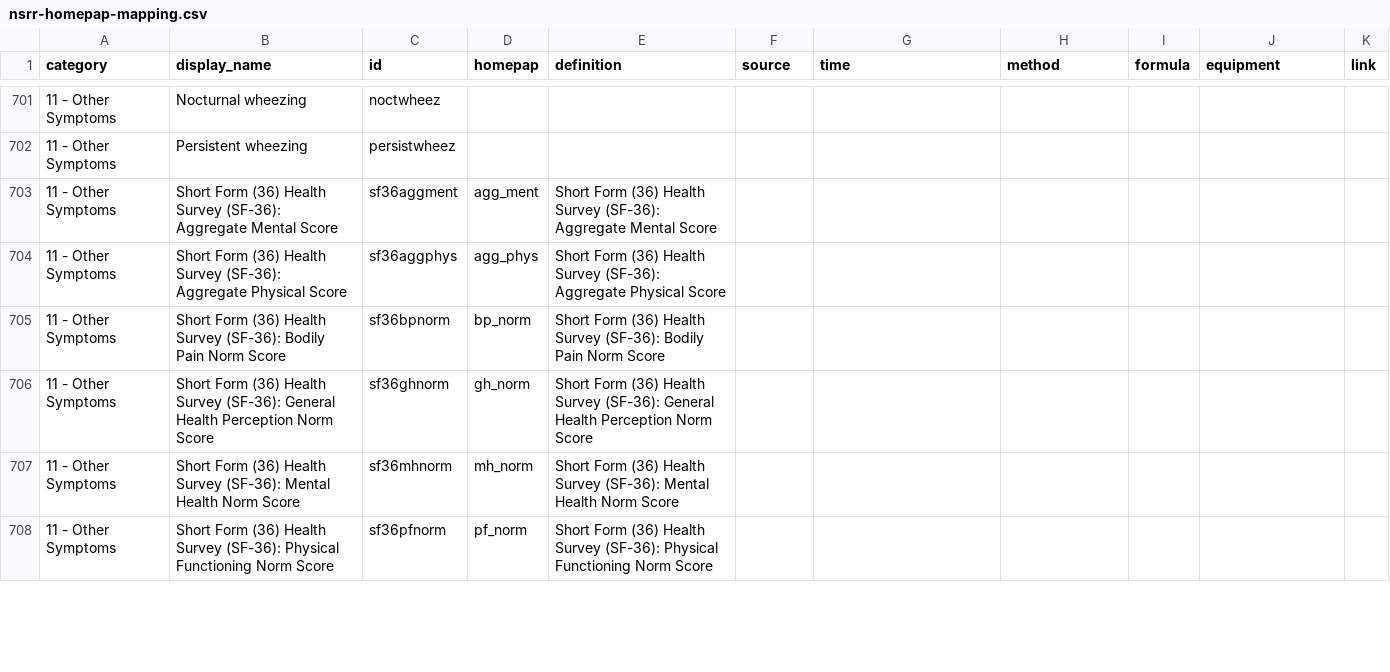
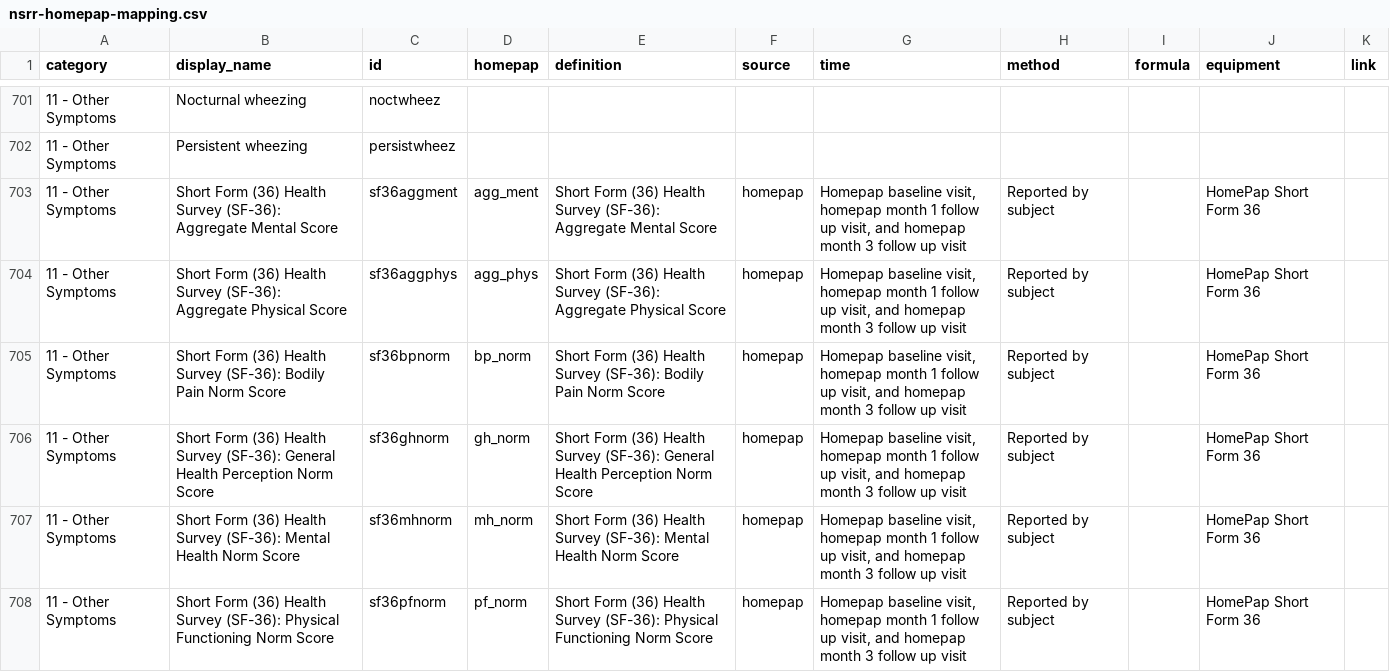
Before and after one commit to licongcui/nsrr-cross-cohort-mapping, a CSV file: mappings/nsrr-homepap-mapping.csv, drawn as a sheet; only a part is shown, gaps mark what is left out; the diff covers the shown part only.

Commit message:
updated attribute lexicon and homepap mapping

```diff
--- a/mappings/nsrr-homepap-mapping.csv
+++ b/mappings/nsrr-homepap-mapping.csv
@@ -702,7 +702,7 @@ category,display_name,id,homepap,definition,source,time,method,formula,equipment
 11 - Other Symptoms,Persistent wheezing,persistwheez,,,,,,,,
-11 - Other Symptoms,Short Form (36) Health Survey (SF-36): Aggregate Mental Score,sf36aggment,agg_ment,Short Form (36) Health Survey (SF-36): Aggregate Mental Score,,,,,,
-11 - Other Symptoms,Short Form (36) Health Survey (SF-36): Aggregate Physical Score,sf36aggphys,agg_phys,Short Form (36) Health Survey (SF-36): Aggregate Physical Score,,,,,,
-11 - Other Symptoms,Short Form (36) Health Survey (SF-36): Bodily Pain Norm Score,sf36bpnorm,bp_norm,Short Form (36) Health Survey (SF-36): Bodily Pain Norm Score,,,,,,
-11 - Other Symptoms,Short Form (36) Health Survey (SF-36): General Health Perception Norm Score,sf36ghnorm,gh_norm,Short Form (36) Health Survey (SF-36): General Health Perception Norm Score,,,,,,
-11 - Other Symptoms,Short Form (36) Health Survey (SF-36): Mental Health Norm Score,sf36mhnorm,mh_norm,Short Form (36) Health Survey (SF-36): Mental Health Norm Score,,,,,,
-11 - Other Symptoms,Short Form (36) Health Survey (SF-36): Physical Functioning Norm Score,sf36pfnorm,pf_norm,Short Form (36) Health Survey (SF-36): Physical Functioning Norm Score,,,,,,
+11 - Other Symptoms,Short Form (36) Health Survey (SF-36): Aggregate Mental Score,sf36aggment,agg_ment,Short Form (36) Health Survey (SF-36): Aggregate Mental Score,homepap,"Homepap baseline visit, homepap month 1 follow up visit, and homepap month 3 follow up visit",Reported by subject,,HomePap Short Form 36,
+11 - Other Symptoms,Short Form (36) Health Survey (SF-36): Aggregate Physical Score,sf36aggphys,agg_phys,Short Form (36) Health Survey (SF-36): Aggregate Physical Score,homepap,"Homepap baseline visit, homepap month 1 follow up visit, and homepap month 3 follow up visit",Reported by subject,,HomePap Short Form 36,
+11 - Other Symptoms,Short Form (36) Health Survey (SF-36): Bodily Pain Norm Score,sf36bpnorm,bp_norm,Short Form (36) Health Survey (SF-36): Bodily Pain Norm Score,homepap,"Homepap baseline visit, homepap month 1 follow up visit, and homepap month 3 follow up visit",Reported by subject,,HomePap Short Form 36,
+11 - Other Symptoms,Short Form (36) Health Survey (SF-36): General Health Perception Norm Score,sf36ghnorm,gh_norm,Short Form (36) Health Survey (SF-36): General Health Perception Norm Score,homepap,"Homepap baseline visit, homepap month 1 follow up visit, and homepap month 3 follow up visit",Reported by subject,,HomePap Short Form 36,
+11 - Other Symptoms,Short Form (36) Health Survey (SF-36): Mental Health Norm Score,sf36mhnorm,mh_norm,Short Form (36) Health Survey (SF-36): Mental Health Norm Score,homepap,"Homepap baseline visit, homepap month 1 follow up visit, and homepap month 3 follow up visit",Reported by subject,,HomePap Short Form 36,
+11 - Other Symptoms,Short Form (36) Health Survey (SF-36): Physical Functioning Norm Score,sf36pfnorm,pf_norm,Short Form (36) Health Survey (SF-36): Physical Functioning Norm Score,homepap,"Homepap baseline visit, homepap month 1 follow up visit, and homepap month 3 follow up visit",Reported by subject,,HomePap Short Form 36,
```
Also changed, not shown: 24 edited cells elsewhere in this file, mappings/nsrr-provenance-attribute-lexicon.csv.
